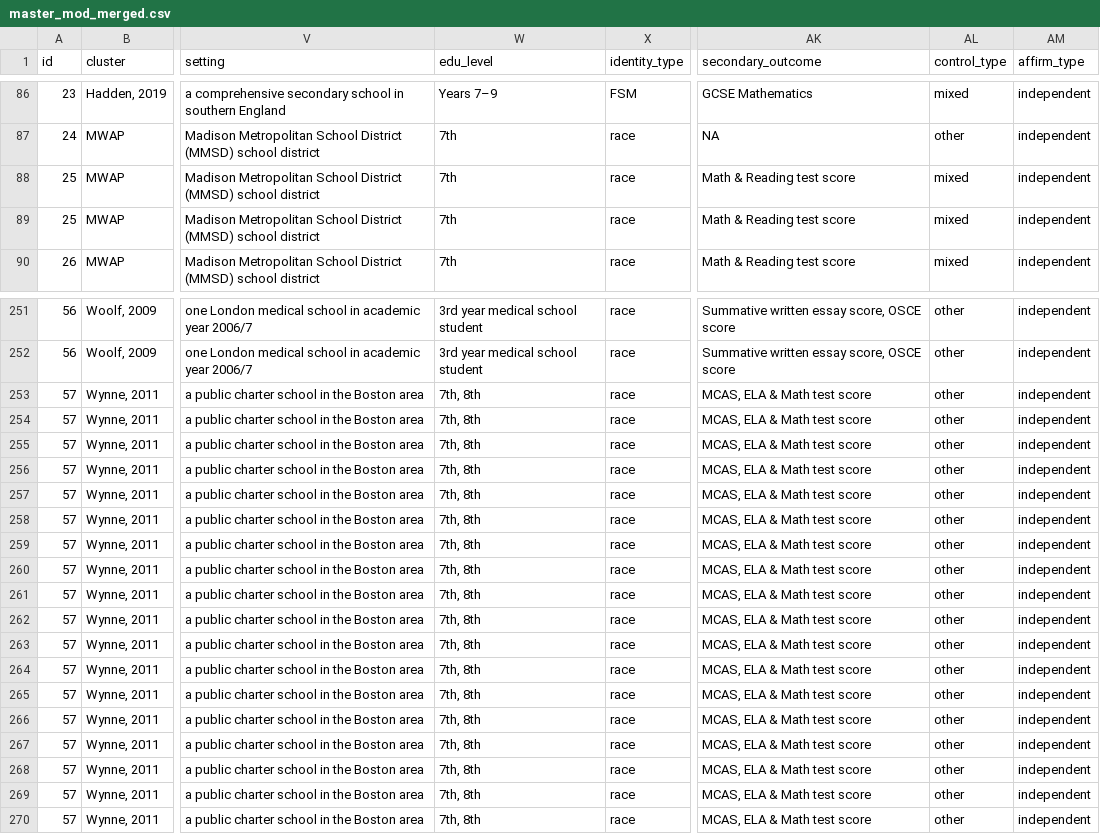
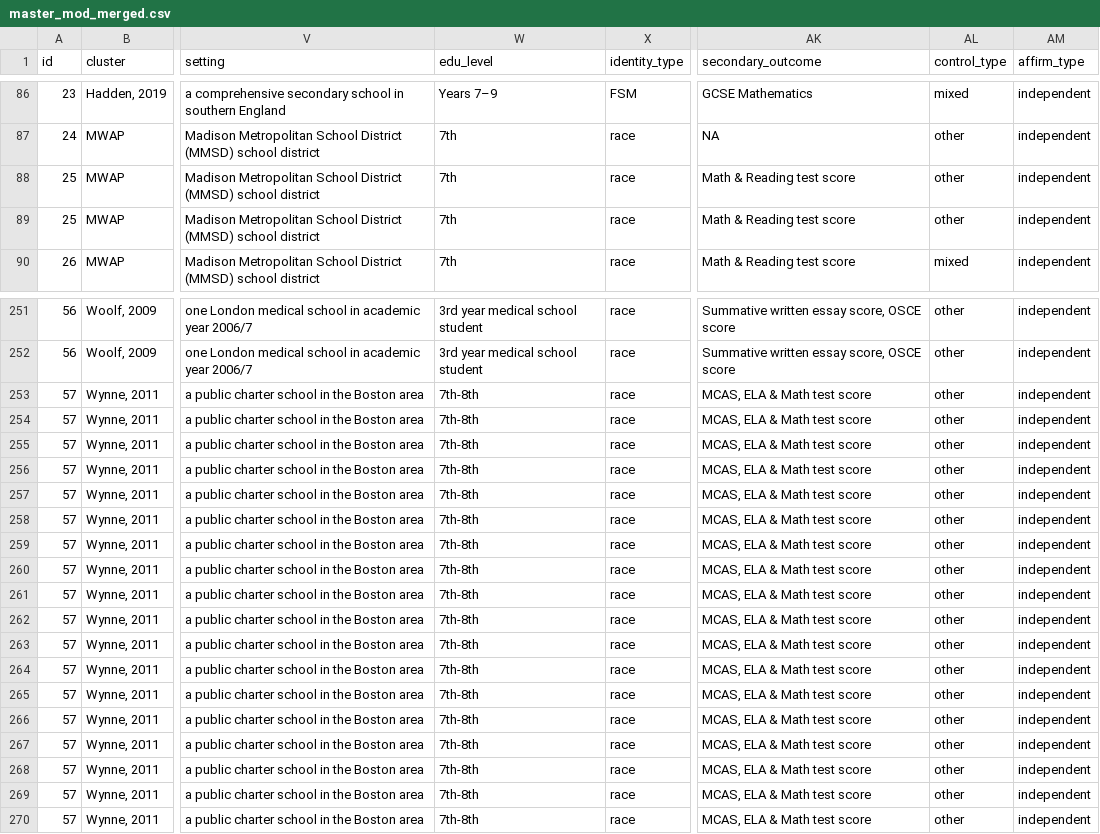
Before and after one commit to littlehifive/Self-affirmation-Meta-Analysis, a CSV file: Exports/master_mod_merged.csv, drawn as a sheet; only a part is shown, gaps mark what is left out; the diff covers the shown part only; the diff names each change by its address in the sheet, - before the commit and + after, or states it on an @@ line.

```diff
--- a/Exports/master_mod_merged.csv
+++ b/Exports/master_mod_merged.csv
-AL88:AL89 (control_type): mixed
+AL88:AL89 (control_type): other
-W253:W270 (edu_level): 7th, 8th
+W253:W270 (edu_level): 7th-8th
```
Also changed, not shown: 42 edited cells elsewhere in this file, Exports/master.csv, Exports/moderator_results.csv, 23 other files.
